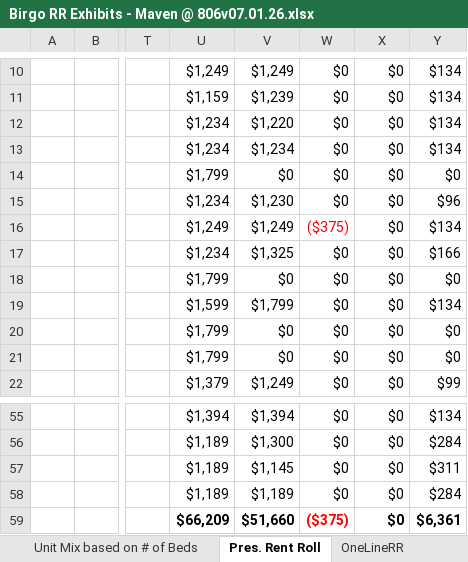
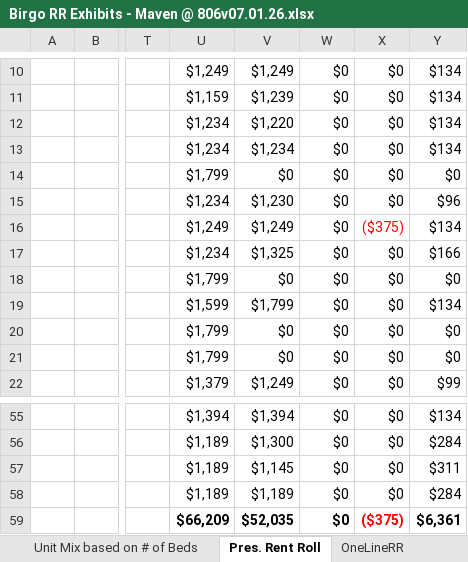
Before and after one commit to rdagoy/srctrentroll, an Excel workbook: examples/outputs/Birgo RR Exhibits - Maven @ 806v07.01.26.xlsx, sheet Pres. Rent Roll, drawn as a sheet; only a part is shown, gaps mark what is left out; values as stored, in another font and other column widths than the file's, no borders; the diff names each change by its address in the sheet, - before the commit and + after, or states it on an @@ line.

```diff
--- a/examples/outputs/Birgo RR Exhibits - Maven @ 806v07.01.26.xlsx (sheet Pres. Rent Roll)
+++ b/examples/outputs/Birgo RR Exhibits - Maven @ 806v07.01.26.xlsx (sheet Pres. Rent Roll)
-W16: ($375)
+W16: $0
-W16 text colour: #FF0000
+W16 text colour: black
-X16: $0
+X16: ($375)
-X16 text colour: black
+X16 text colour: #FF0000
-V59: $51,660
+V59: $52,035
-W59: ($375)
+W59: $0
-W59 text colour: #FF0000
+W59 text colour: black
-X59: $0
+X59: ($375)
-X59 text colour: black
+X59 text colour: #FF0000
```
Also changed, not shown: sheet OneLineRR, sheet Unit Mix & RR Summary, sheet Recent Leases, sheet Unit Mix based on # of Beds, 4 other files.
